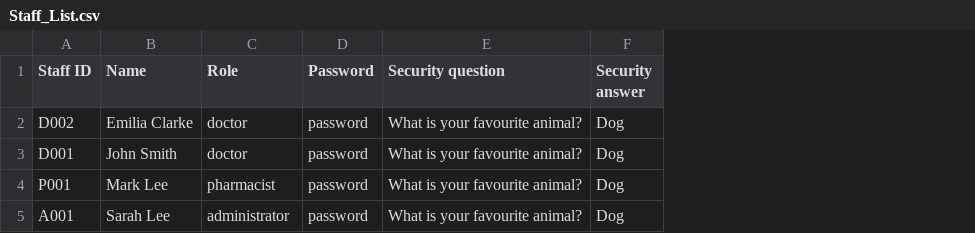
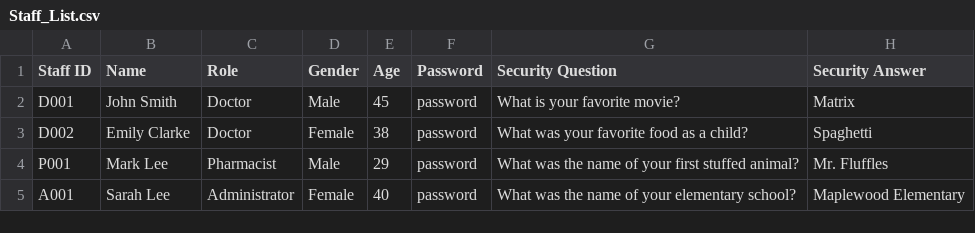
Before and after one commit to SyedAbu101/sc2002_HMS_project, a CSV file: src/hms/data/Staff_List.csv, drawn as a sheet; removed rows and columns are numbered as before the commit, all else as after; the diff names each change by its address in the sheet, - before the commit and + after, or states it on an @@ line.

Commit message:
Added new Patient_List.csv and Staff_List.csv, removed old ones

```diff
--- a/src/hms/data/Staff_List.csv
+++ b/src/hms/data/Staff_List.csv
+column D (Gender), row 2: Male; rows 4-5: Male | Female
+column E (Age), row 2: 45; rows 4-5: 29 | 40
-column E (Security question), rows 3-5: all What is your favourite animal?
-column F (Security answer), rows 3-5: all Dog
+column G (Security Question), row 2: What is your favorite movie?; rows 4-5: What was the name of your first stuffed animal? | What was the name of your elementary school?
+column H (Security Answer), row 2: Matrix; rows 4-5: Mr. Fluffles | Maplewood Elementary
-row 2: D002 | Emilia Clarke | doctor | password | What is your favourite animal? | Dog
-C2 (Role): doctor
+C2 (Role): Doctor
+row 3: D002 | Emily Clarke | Doctor | Female | 38 | password | What was your favorite food as a child? | Spaghetti
-C4 (Role): pharmacist
+C4 (Role): Pharmacist
-C5 (Role): administrator
+C5 (Role): Administrator
```
Also changed, not shown: src/hms/data/Patient_List.csv.
